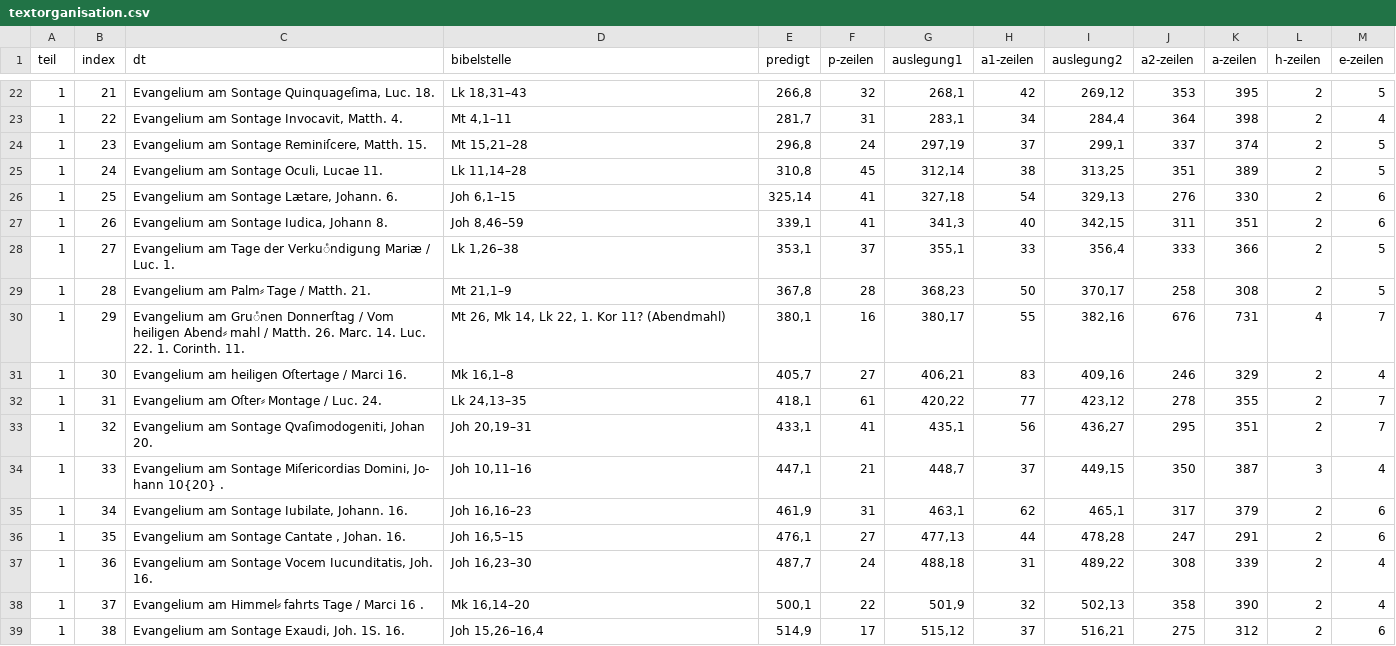
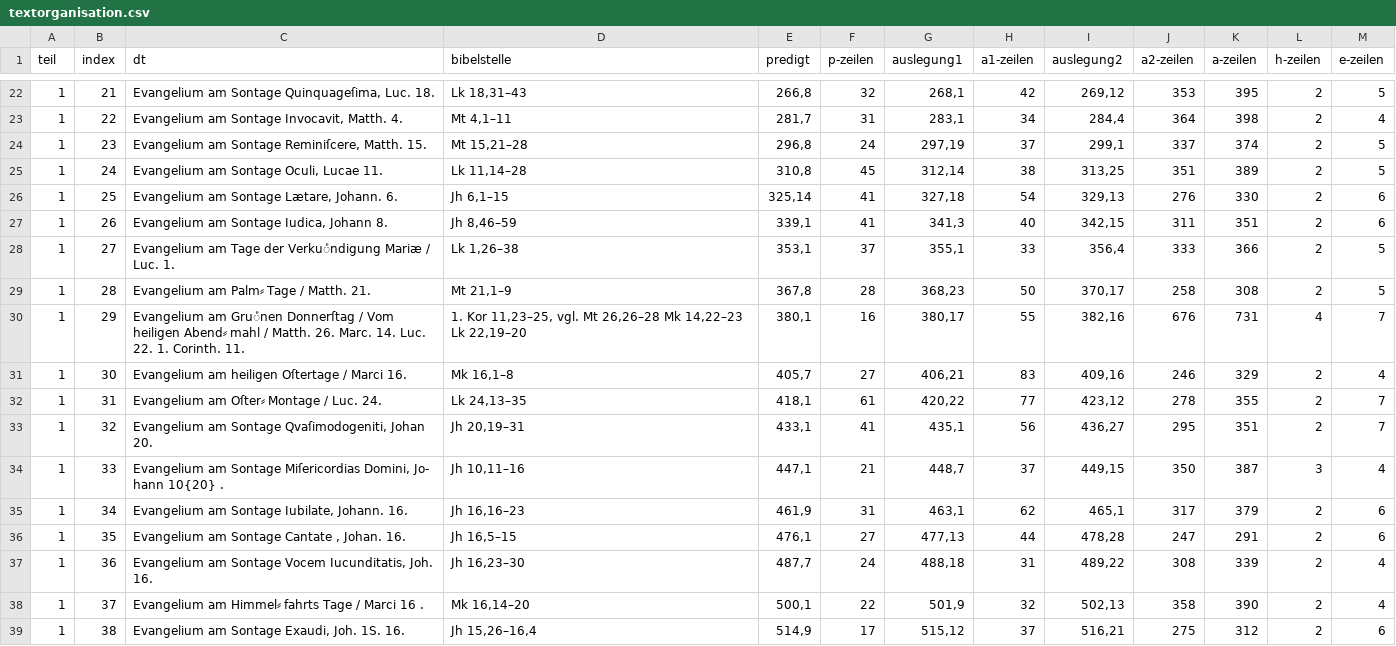
Before and after one commit to suetzjoh/Skripte, a CSV file: textorganisation.csv, drawn as a sheet; only a part is shown, gaps mark what is left out; the diff covers the shown part only.

```diff
--- a/textorganisation.csv
+++ b/textorganisation.csv
@@ -25,15 +25,15 @@
 1;24;"Evangelium am Sontage Oculi, Lucae 11. ";Lk 11,14–28;310,8;45;312,14;38;313,25;351;389;2;5
-1;25;"Evangelium am Sontage Lætare, Johann. 6. ";Joh 6,1–15;325,14;41;327,18;54;329,13;276;330;2;6
-1;26;"Evangelium am Sontage Iudica, Johann 8. ";Joh 8,46–59;339,1;41;341,3;40;342,15;311;351;2;6
+1;25;"Evangelium am Sontage Lætare, Johann. 6. ";Jh 6,1–15;325,14;41;327,18;54;329,13;276;330;2;6
+1;26;"Evangelium am Sontage Iudica, Johann 8. ";Jh 8,46–59;339,1;41;341,3;40;342,15;311;351;2;6
 1;27;"Evangelium am Tage der Verkuͤndigung Mariæ / Luc. 1. ";Lk 1,26–38;353,1;37;355,1;33;356,4;333;366;2;5
 1;28;"Evangelium am Palm⸗ Tage / Matth. 21. ";Mt 21,1–9;367,8;28;368,23;50;370,17;258;308;2;5
-1;29;"Evangelium am Gruͤnen Donnerſtag / Vom heiligen Abend⸗ mahl / Matth. 26. Marc. 14. Luc. 22. 1. Corinth. 11. ";Mt 26, Mk 14, Lk 22, 1. Kor 11? (Abendmahl);380,1;16;380,17;55;382,16;676;731;4;7
+1;29;"Evangelium am Gruͤnen Donnerſtag / Vom heiligen Abend⸗ mahl / Matth. 26. Marc. 14. Luc. 22. 1. Corinth. 11. ";1. Kor 11,23–25, vgl. Mt 26,26–28 Mk 14,22–23 Lk 22,19–20;380,1;16;380,17;55;382,16;676;731;4;7
 1;30;"Evangelium am heiligen Oſtertage / Marci 16. ";Mk 16,1–8;405,7;27;406,21;83;409,16;246;329;2;4
 1;31;"Evangelium am Oſter⸗ Montage / Luc. 24. ";Lk 24,13–35;418,1;61;420,22;77;423,12;278;355;2;7
-1;32;"Evangelium am Sontage Qvaſimodogeniti, Johan 20. ";Joh 20,19–31;433,1;41;435,1;56;436,27;295;351;2;7
-1;33;"Evangelium am Sontage Miſericordias Domini, Jo- hann 10{20} . ";Joh 10,11–16;447,1;21;448,7;37;449,15;350;387;3;4
-1;34;"Evangelium am Sontage Iubilate, Johann. 16. ";Joh 16,16–23;461,9;31;463,1;62;465,1;317;379;2;6
-1;35;"Evangelium am Sontage Cantate , Johan. 16. ";Joh 16,5–15;476,1;27;477,13;44;478,28;247;291;2;6
-1;36;"Evangelium am Sontage Vocem Iucunditatis, Joh. 16. ";Joh 16,23–30;487,7;24;488,18;31;489,22;308;339;2;4
+1;32;"Evangelium am Sontage Qvaſimodogeniti, Johan 20. ";Jh 20,19–31;433,1;41;435,1;56;436,27;295;351;2;7
+1;33;"Evangelium am Sontage Miſericordias Domini, Jo- hann 10{20} . ";Jh 10,11–16;447,1;21;448,7;37;449,15;350;387;3;4
+1;34;"Evangelium am Sontage Iubilate, Johann. 16. ";Jh 16,16–23;461,9;31;463,1;62;465,1;317;379;2;6
+1;35;"Evangelium am Sontage Cantate , Johan. 16. ";Jh 16,5–15;476,1;27;477,13;44;478,28;247;291;2;6
+1;36;"Evangelium am Sontage Vocem Iucunditatis, Joh. 16. ";Jh 16,23–30;487,7;24;488,18;31;489,22;308;339;2;4
 1;37;"Evangelium am Himmel⸗ fahrts Tage / Marci 16 . ";Mk 16,14–20;500,1;22;501,9;32;502,13;358;390;2;4
-1;38;"Evangelium am Sontage Exaudi, Joh. 1S. 16. ";Joh 15,26–16,4;514,9;17;515,12;37;516,21;275;312;2;6
+1;38;"Evangelium am Sontage Exaudi, Joh. 1S. 16. ";Jh 15,26–16,4;514,9;17;515,12;37;516,21;275;312;2;6
```
Also changed, not shown: 1 added row and 58 edited cells elsewhere in this file, 21 other files.
